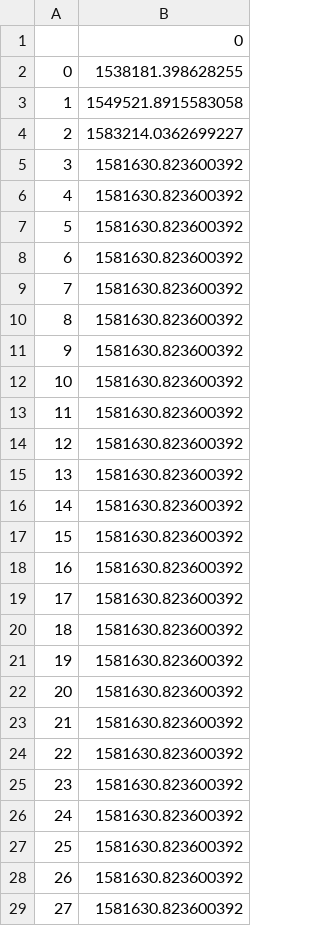
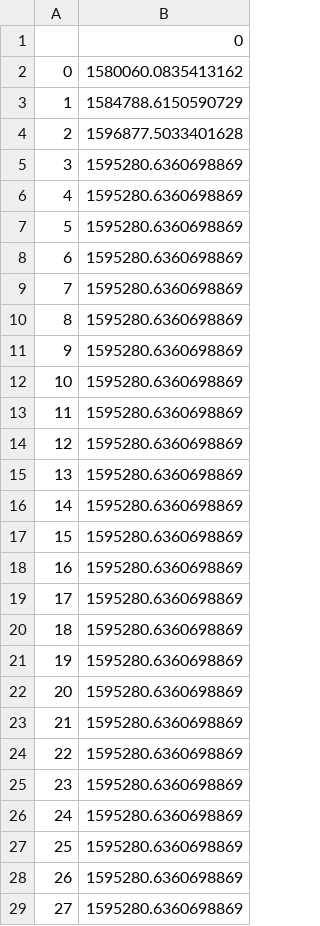
Before and after one commit to cleverpanther/RL_FINANCE_TRADING, a CSV file: results/account_value_trade_ensemble_630.csv, drawn as a sheet; only a part is shown; the diff covers the shown part only.

```diff
--- a/results/account_value_trade_ensemble_630.csv
+++ b/results/account_value_trade_ensemble_630.csv
@@ -1,29 +1,29 @@
 ,0
-0,1538181.398628255
-1,1549521.8915583058
-2,1583214.0362699227
-3,1581630.823600392
-4,1581630.823600392
-5,1581630.823600392
-6,1581630.823600392
-7,1581630.823600392
-8,1581630.823600392
-9,1581630.823600392
-10,1581630.823600392
-11,1581630.823600392
-12,1581630.823600392
-13,1581630.823600392
-14,1581630.823600392
-15,1581630.823600392
-16,1581630.823600392
-17,1581630.823600392
-18,1581630.823600392
-19,1581630.823600392
-20,1581630.823600392
-21,1581630.823600392
-22,1581630.823600392
-23,1581630.823600392
-24,1581630.823600392
-25,1581630.823600392
-26,1581630.823600392
-27,1581630.823600392
+0,1580060.0835413162
+1,1584788.6150590729
+2,1596877.5033401628
+3,1595280.6360698869
+4,1595280.6360698869
+5,1595280.6360698869
+6,1595280.6360698869
+7,1595280.6360698869
+8,1595280.6360698869
+9,1595280.6360698869
+10,1595280.6360698869
+11,1595280.6360698869
+12,1595280.6360698869
+13,1595280.6360698869
+14,1595280.6360698869
+15,1595280.6360698869
+16,1595280.6360698869
+17,1595280.6360698869
+18,1595280.6360698869
+19,1595280.6360698869
+20,1595280.6360698869
+21,1595280.6360698869
+22,1595280.6360698869
+23,1595280.6360698869
+24,1595280.6360698869
+25,1595280.6360698869
+26,1595280.6360698869
+27,1595280.6360698869
```
Also changed, not shown: 35 edited cells elsewhere in this file, results/account_value_trade_ensemble_1071.csv, results/account_value_trade_ensemble_756.csv, 40 other files.
